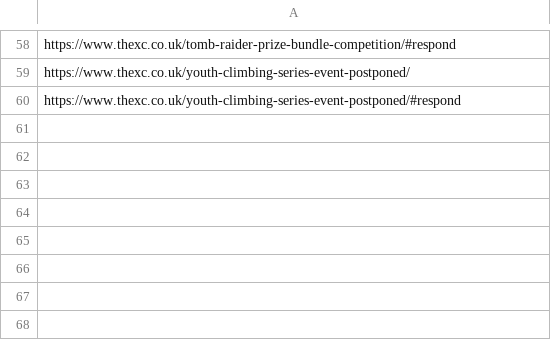
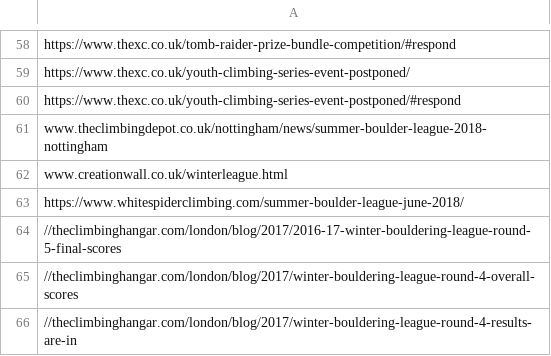
Before and after one commit to climbing-comps/climbing-comps.github.io, a CSV file: processed_events.csv, drawn as a sheet; only a part is shown, gaps mark what is left out; the diff names each change by its address in the sheet, - before the commit and + after, or states it on an @@ line.

Commit message:
updated events

```diff
--- a/processed_events.csv
+++ b/processed_events.csv
+row 61: www.theclimbingdepot.co.uk/nottingham/news/summer-boulder-league-2018-nottingham
+row 62: www.creationwall.co.uk/winterleague.html
+row 63: https://www.whitespiderclimbing.com/summer-boulder-league-june-2018/
+row 64: //theclimbinghangar.com/london/blog/2017/2016-17-winter-bouldering-league-round-5-final-scores
+row 65: //theclimbinghangar.com/london/blog/2017/winter-bouldering-league-round-4-overall-scores
+row 66: //theclimbinghangar.com/london/blog/2017/winter-bouldering-league-round-4-results-are-in
```
Also changed, not shown: 1 other file.
